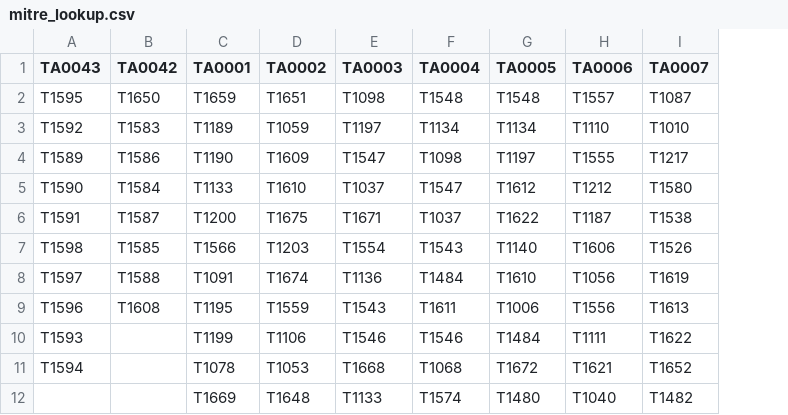
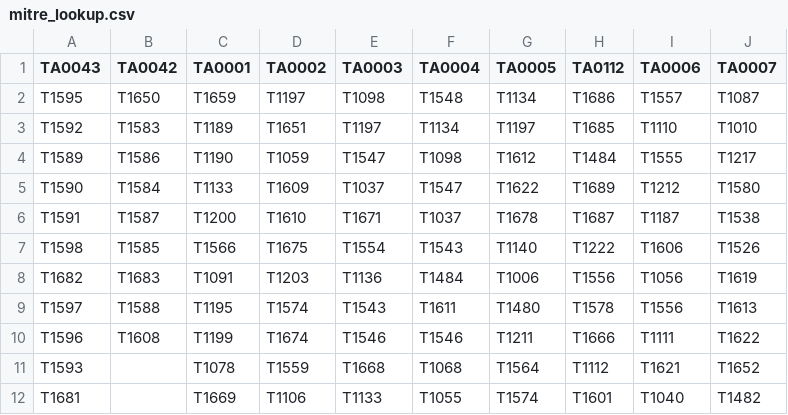
Before and after one commit to seynur/DA-ESS-MitreContent, a CSV file: lookups/mitre_lookup.csv, drawn as a sheet; only a part is shown; the diff covers the shown part only; the diff names each change by its address in the sheet, - before the commit and + after, or states it on an @@ line.

```diff
--- a/lookups/mitre_lookup.csv
+++ b/lookups/mitre_lookup.csv
+column H (TA0112), rows 2-12: T1686 | T1685 | T1484 | T1689 | T1687 | T1222 | T1556 | T1578 | T1666 | T1112 | T1601
-D2 (TA0002): T1651
+D2 (TA0002): T1197
-G2 (TA0005): T1548
+G2 (TA0005): T1134
-D3 (TA0002): T1059
+D3 (TA0002): T1651
-G3 (TA0005): T1134
+G3 (TA0005): T1197
-D4 (TA0002): T1609
+D4 (TA0002): T1059
-G4 (TA0005): T1197
+G4 (TA0005): T1612
-D5 (TA0002): T1610
+D5 (TA0002): T1609
-G5 (TA0005): T1612
+G5 (TA0005): T1622
-D6 (TA0002): T1675
+D6 (TA0002): T1610
-G6 (TA0005): T1622
+G6 (TA0005): T1678
-D7 (TA0002): T1203
+D7 (TA0002): T1675
-A8 (TA0043): T1597
+A8 (TA0043): T1682
-B8 (TA0042): T1588
+B8 (TA0042): T1683
-D8 (TA0002): T1674
+D8 (TA0002): T1203
-G8 (TA0005): T1610
+G8 (TA0005): T1006
-A9 (TA0043): T1596
+A9 (TA0043): T1597
-B9 (TA0042): T1608
+B9 (TA0042): T1588
-D9 (TA0002): T1559
+D9 (TA0002): T1574
-G9 (TA0005): T1006
+G9 (TA0005): T1480
-A10 (TA0043): T1593
+A10 (TA0043): T1596
-B10 (TA0042): (empty)
+B10 (TA0042): T1608
-D10 (TA0002): T1106
+D10 (TA0002): T1674
-G10 (TA0005): T1484
+G10 (TA0005): T1211
-A11 (TA0043): T1594
+A11 (TA0043): T1593
-D11 (TA0002): T1053
+D11 (TA0002): T1559
-G11 (TA0005): T1672
+G11 (TA0005): T1564
-A12 (TA0043): (empty)
+A12 (TA0043): T1681
-D12 (TA0002): T1648
+D12 (TA0002): T1106
-F12 (TA0004): T1574
+F12 (TA0004): T1055
-G12 (TA0005): T1480
+G12 (TA0005): T1574
```
Also changed, not shown: 6 added rows, 17 removed rows and 38 edited cells elsewhere in this file, lookups/mitre_lookup_subtechniques.csv, lookups/mitre_tt_lookup.csv, 12 other files.
